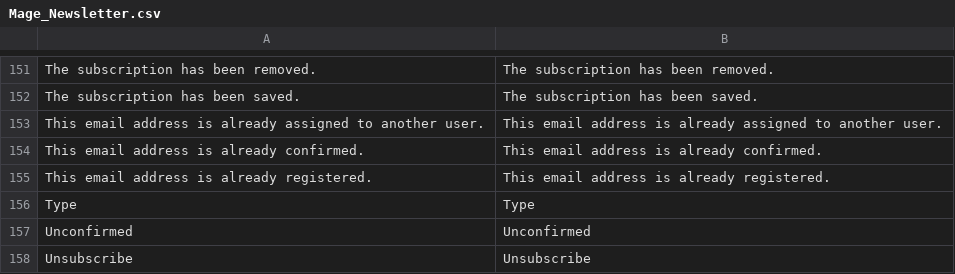
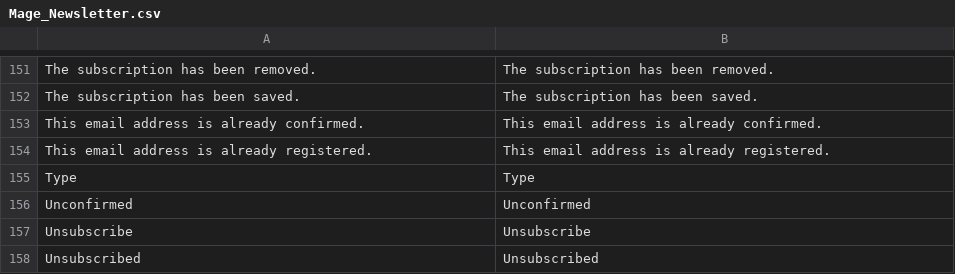
Before and after one commit to MahoCommerce/maho, a CSV file: app/locale/en_US/Mage_Newsletter.csv, drawn as a sheet; only a part is shown, gaps mark what is left out; the shorter side is filled out with more unchanged rows; the diff names each change by its address in the sheet, - before the commit and + after, or states it on an @@ line.

Commit message:
Allowed a logged-out registered customer to subscribe to the newsletter (#1414)

```diff
--- a/app/locale/en_US/Mage_Newsletter.csv
+++ b/app/locale/en_US/Mage_Newsletter.csv
-row 153: This email address is already assigned to another user. | This email address is already assigned to another user.
```
Also changed, not shown: 4 other files.
